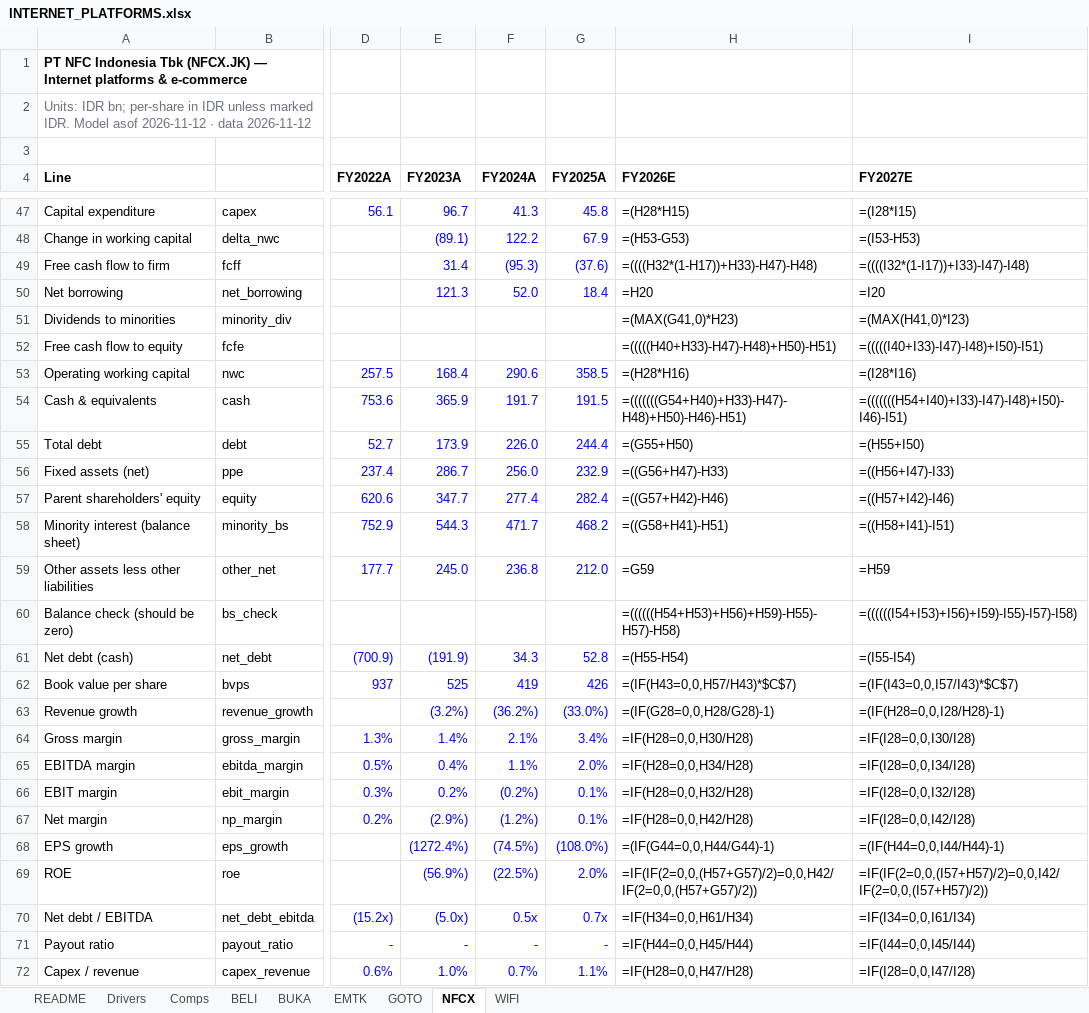
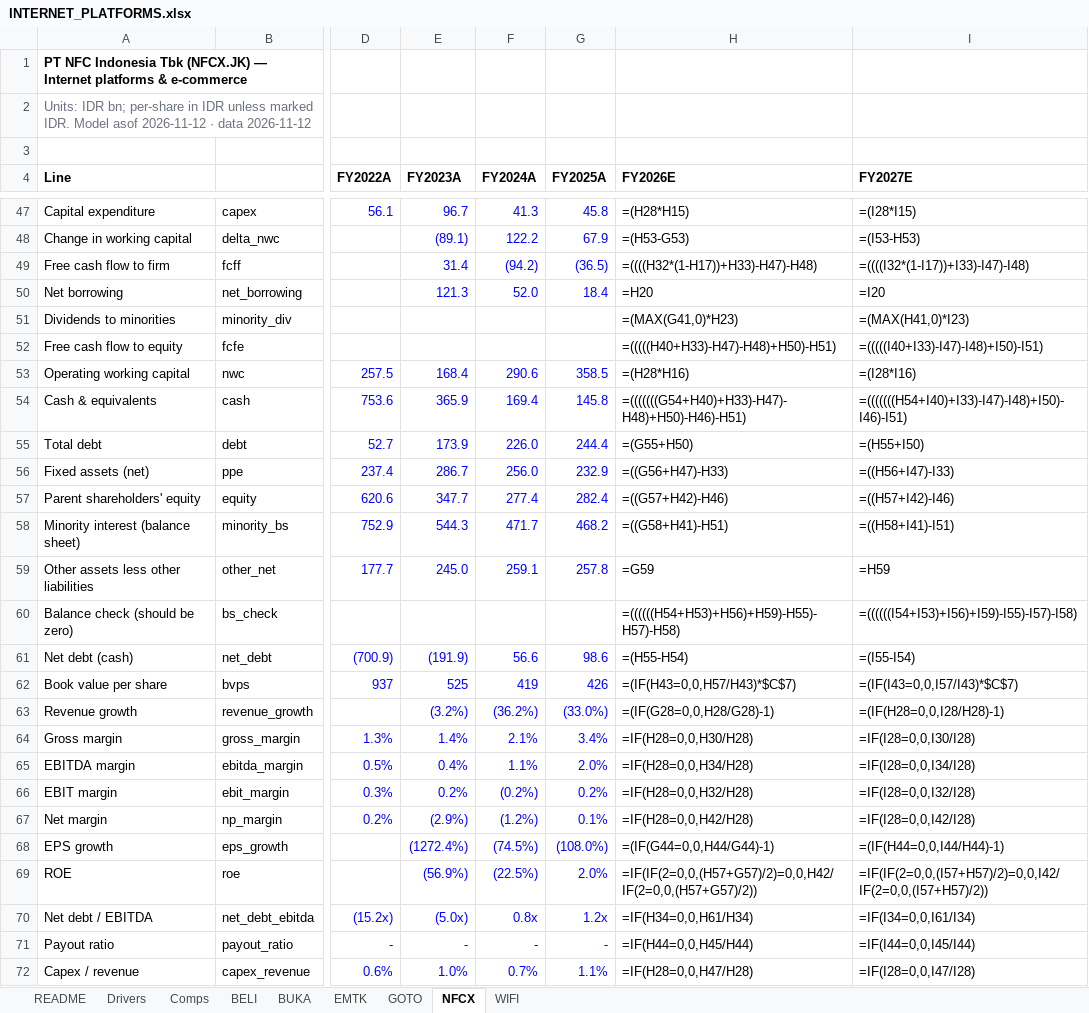
Before and after one commit to snipekick/sixsouth-dashboard, an Excel workbook: models/INTERNET_PLATFORMS.xlsx, sheet NFCX, drawn as a sheet; only a part is shown, gaps mark what is left out; values as stored, in another font and other column widths than the file's, no borders; formulas without a stored value are shown as written; the diff covers the shown part only; the diff names each change by its address in the sheet, - before the commit and + after, or states it on an @@ line.

```diff
--- a/models/INTERNET_PLATFORMS.xlsx (sheet NFCX)
+++ b/models/INTERNET_PLATFORMS.xlsx (sheet NFCX)
-F49 (FY2024A): (95.3)
+F49 (FY2024A): (94.2)
-G49 (FY2025A): (37.6)
+G49 (FY2025A): (36.5)
-F54 (FY2024A): 191.7
+F54 (FY2024A): 169.4
-G54 (FY2025A): 191.5
+G54 (FY2025A): 145.8
-F59 (FY2024A): 236.8
+F59 (FY2024A): 259.1
-G59 (FY2025A): 212.0
+G59 (FY2025A): 257.8
-F61 (FY2024A): 34.3
+F61 (FY2024A): 56.6
-G61 (FY2025A): 52.8
+G61 (FY2025A): 98.6
-G66 (FY2025A): 0.1%
+G66 (FY2025A): 0.2%
-F70 (FY2024A): 0.5x
+F70 (FY2024A): 0.8x
-G70 (FY2025A): 0.7x
+G70 (FY2025A): 1.2x
```
Also changed, not shown: 10 edited cells elsewhere in this sheet, sheet WIFI, sheet Comps, sheet README, 24 other files.
